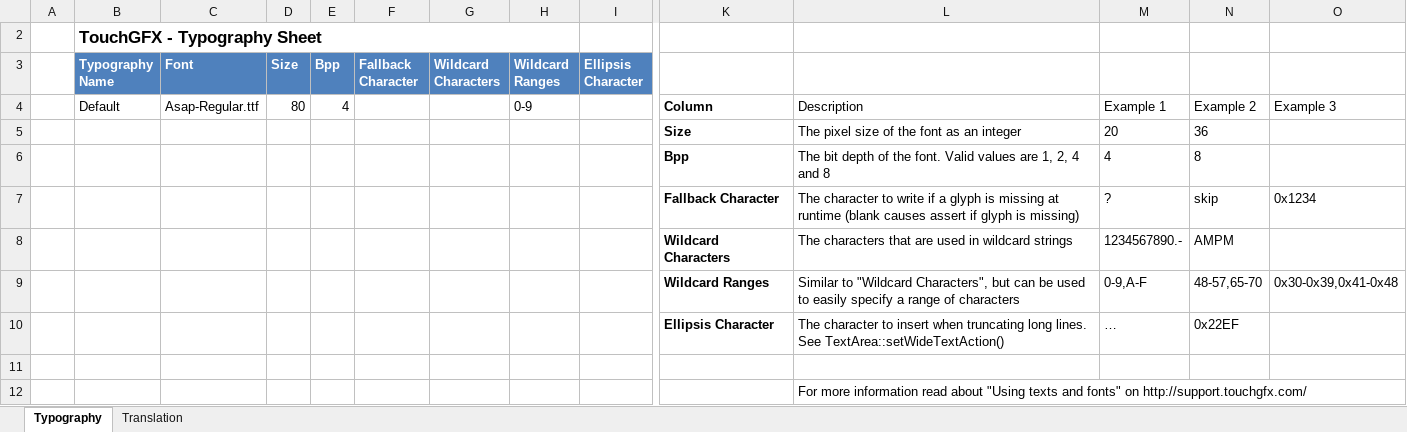
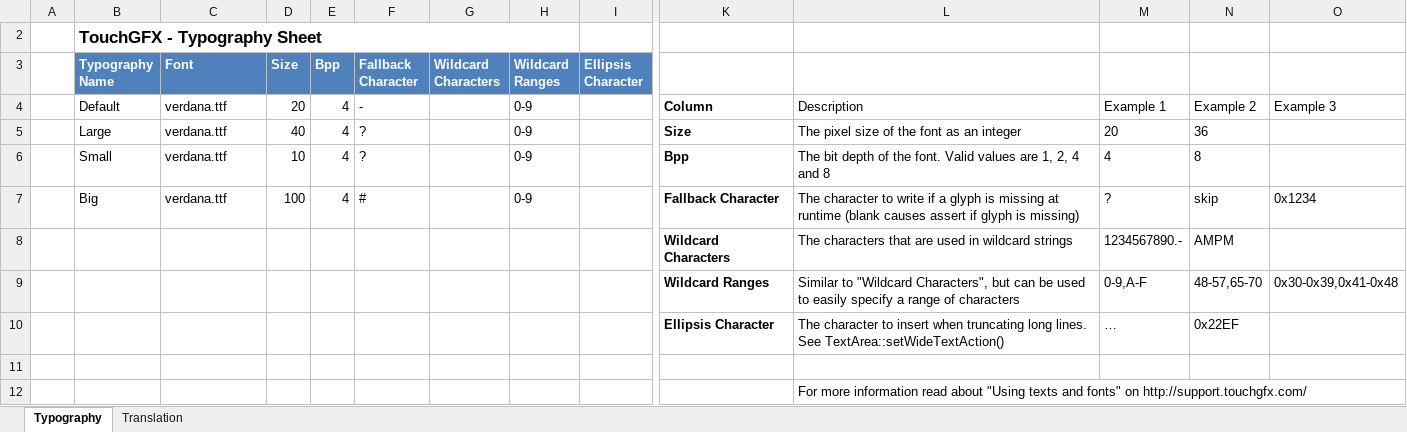
Before and after one commit to r315/iEV, an Excel workbook: ui/assets/texts/texts.xlsx, sheet Typography, drawn as a sheet; only a part is shown, gaps mark what is left out; values as stored, in another font and other column widths than the file's, no borders; table styles not drawn; removed rows and columns are numbered as before the commit, all else as after; rows hold the shown columns only; the diff names each change by its address in the sheet, - before the commit and + after, or states it on an @@ line.

```diff
--- a/ui/assets/texts/texts.xlsx (sheet Typography)
+++ b/ui/assets/texts/texts.xlsx (sheet Typography)
-C4 (Font): Asap-Regular.ttf
+C4 (Font): verdana.ttf
-D4 (Size): 80
+D4 (Size): 20
-F4 (Fallback Character): (empty)
+F4 (Fallback Character): -
-row 5:  |  |  |  |  |  |  |  |  | Size | The pixel size of the font as an integer | 20 | 36
-row 6:  |  |  |  |  |  |  |  |  | Bpp | The bit depth of the font. Valid values are 1, 2, 4 and 8 | 4 | 8
-row 7:  |  |  |  |  |  |  |  |  | Fallback Character | The character to write if a glyph is missing at runtime (blank causes assert if glyph is missing) | ? | skip | 0x1234
+row 5:  | Large | verdana.ttf | 40 | 4 | ? |  | 0-9 |  | Size | The pixel size of the font as an integer | 20 | 36
+row 6:  | Small | verdana.ttf | 10 | 4 | ? |  | 0-9 |  | Bpp | The bit depth of the font. Valid values are 1, 2, 4 and 8 | 4 | 8
+row 7:  | Big | verdana.ttf | 100 | 4 | # |  | 0-9 |  | Fallback Character | The character to write if a glyph is missing at runtime (blank causes assert if glyph is missing) | ? | skip | 0x1234
```
Also changed, not shown: sheet Translation, 31 other files.
